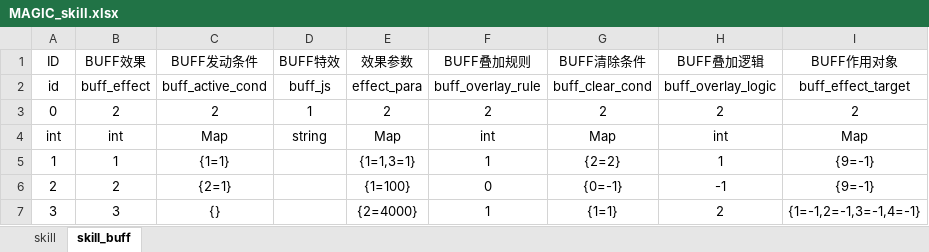
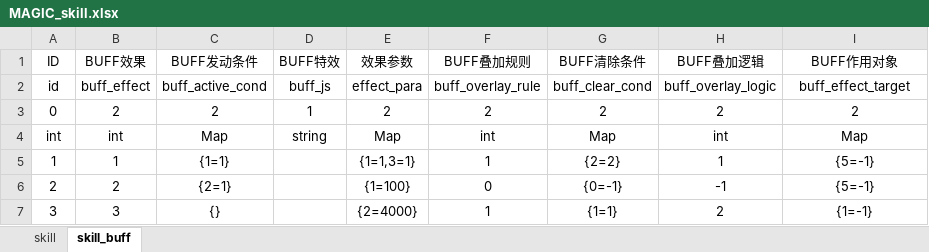
Before and after one commit to Organ-Jiawei/Project, an Excel workbook: 策划文档/数值用表/MAGIC_skill.xlsx, sheet skill_buff, drawn as a sheet; values as stored, in another font and other column widths than the file's, no borders; the diff names each change by its address in the sheet, - before the commit and + after, or states it on an @@ line.

```diff
--- a/策划文档/数值用表/MAGIC_skill.xlsx (sheet skill_buff)
+++ b/策划文档/数值用表/MAGIC_skill.xlsx (sheet skill_buff)
-I5:I6 (BUFF作用对象): {9=-1}
+I5:I6 (BUFF作用对象): {5=-1}
-I7 (BUFF作用对象): {1=-1,2=-1,3=-1,4=-1}
+I7 (BUFF作用对象): {1=-1}
```
Also changed, not shown: sheet skill, 策划文档/数值用表/MAGIC_card_hero.xlsx, 策划文档/数值策划/养成系统.xlsm, 5 other files.
